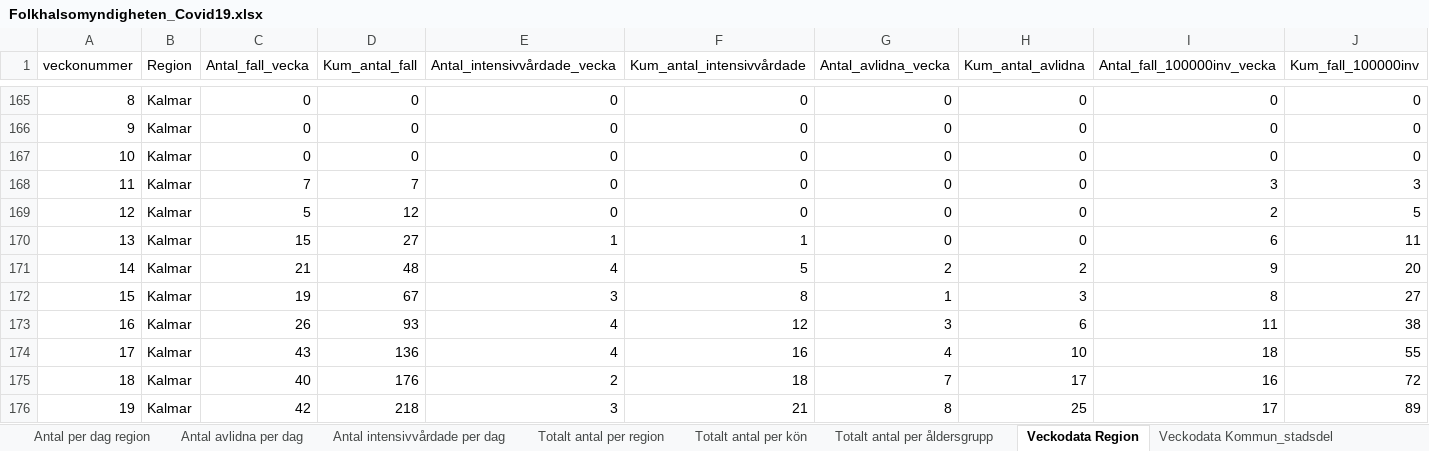
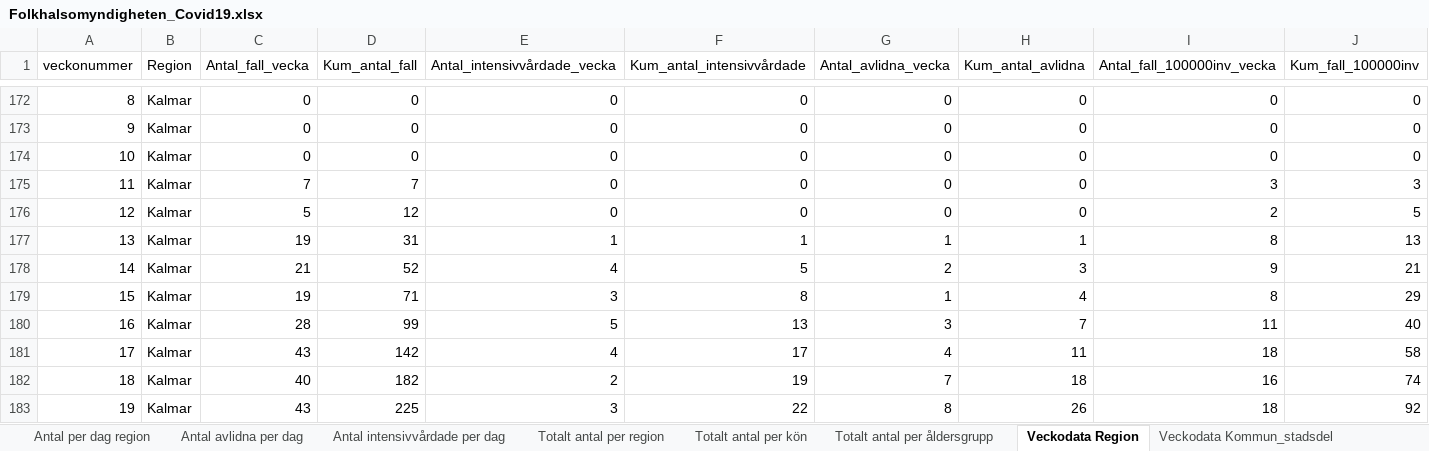
Before and after one commit to andersovelarsson/What-happens-with-covid19-in-the-future.-A-simulation, an Excel workbook: Folkhalsomyndigheten_Covid19.xlsx, sheet Veckodata Region, drawn as a sheet; only a part is shown, gaps mark what is left out; values as stored, in another font and other column widths than the file's, no borders; addresses are those after the commit; the diff covers the shown part only; the diff names each change by its address in the sheet, - before the commit and + after, or states it on an @@ line.

```diff
--- a/Folkhalsomyndigheten_Covid19.xlsx (sheet Veckodata Region)
+++ b/Folkhalsomyndigheten_Covid19.xlsx (sheet Veckodata Region)
-C177 (Antal_fall_vecka): 15
+C177 (Antal_fall_vecka): 19
-D177 (Kum_antal_fall): 27
+D177 (Kum_antal_fall): 31
-G177 (Antal_avlidna_vecka): 0
+G177 (Antal_avlidna_vecka): 1
-H177 (Kum_antal_avlidna): 0
+H177 (Kum_antal_avlidna): 1
-I177 (Antal_fall_100000inv_vecka): 6
+I177 (Antal_fall_100000inv_vecka): 8
-J177 (Kum_fall_100000inv): 11
+J177 (Kum_fall_100000inv): 13
-D178 (Kum_antal_fall): 48
+D178 (Kum_antal_fall): 52
-H178 (Kum_antal_avlidna): 2
+H178 (Kum_antal_avlidna): 3
-J178 (Kum_fall_100000inv): 20
+J178 (Kum_fall_100000inv): 21
-D179 (Kum_antal_fall): 67
+D179 (Kum_antal_fall): 71
-H179 (Kum_antal_avlidna): 3
+H179 (Kum_antal_avlidna): 4
-J179 (Kum_fall_100000inv): 27
+J179 (Kum_fall_100000inv): 29
-C180 (Antal_fall_vecka): 26
+C180 (Antal_fall_vecka): 28
-D180 (Kum_antal_fall): 93
+D180 (Kum_antal_fall): 99
-E180 (Antal_intensivvårdade_vecka): 4
+E180 (Antal_intensivvårdade_vecka): 5
-F180 (Kum_antal_intensivvårdade): 12
+F180 (Kum_antal_intensivvårdade): 13
-H180 (Kum_antal_avlidna): 6
+H180 (Kum_antal_avlidna): 7
-J180 (Kum_fall_100000inv): 38
+J180 (Kum_fall_100000inv): 40
-D181 (Kum_antal_fall): 136
+D181 (Kum_antal_fall): 142
-F181 (Kum_antal_intensivvårdade): 16
+F181 (Kum_antal_intensivvårdade): 17
-H181 (Kum_antal_avlidna): 10
+H181 (Kum_antal_avlidna): 11
-J181 (Kum_fall_100000inv): 55
+J181 (Kum_fall_100000inv): 58
-D182 (Kum_antal_fall): 176
+D182 (Kum_antal_fall): 182
-F182 (Kum_antal_intensivvårdade): 18
+F182 (Kum_antal_intensivvårdade): 19
-H182 (Kum_antal_avlidna): 17
+H182 (Kum_antal_avlidna): 18
-J182 (Kum_fall_100000inv): 72
+J182 (Kum_fall_100000inv): 74
-C183 (Antal_fall_vecka): 42
+C183 (Antal_fall_vecka): 43
-D183 (Kum_antal_fall): 218
+D183 (Kum_antal_fall): 225
-F183 (Kum_antal_intensivvårdade): 21
+F183 (Kum_antal_intensivvårdade): 22
-H183 (Kum_antal_avlidna): 25
+H183 (Kum_antal_avlidna): 26
-I183 (Antal_fall_100000inv_vecka): 17
+I183 (Antal_fall_100000inv_vecka): 18
-J183 (Kum_fall_100000inv): 89
+J183 (Kum_fall_100000inv): 92
```
Also changed, not shown: 21 added rows, 687 edited cells and row numbers in column A elsewhere in this sheet, sheet Veckodata Kommun_stadsdel, sheet Antal per dag region, sheet Totalt antal per region, sheet Antal avlidna per dag, sheet Antal intensivvårdade per dag, sheet Totalt antal per åldersgrupp, 1 more sheet, other sheet tabs.
